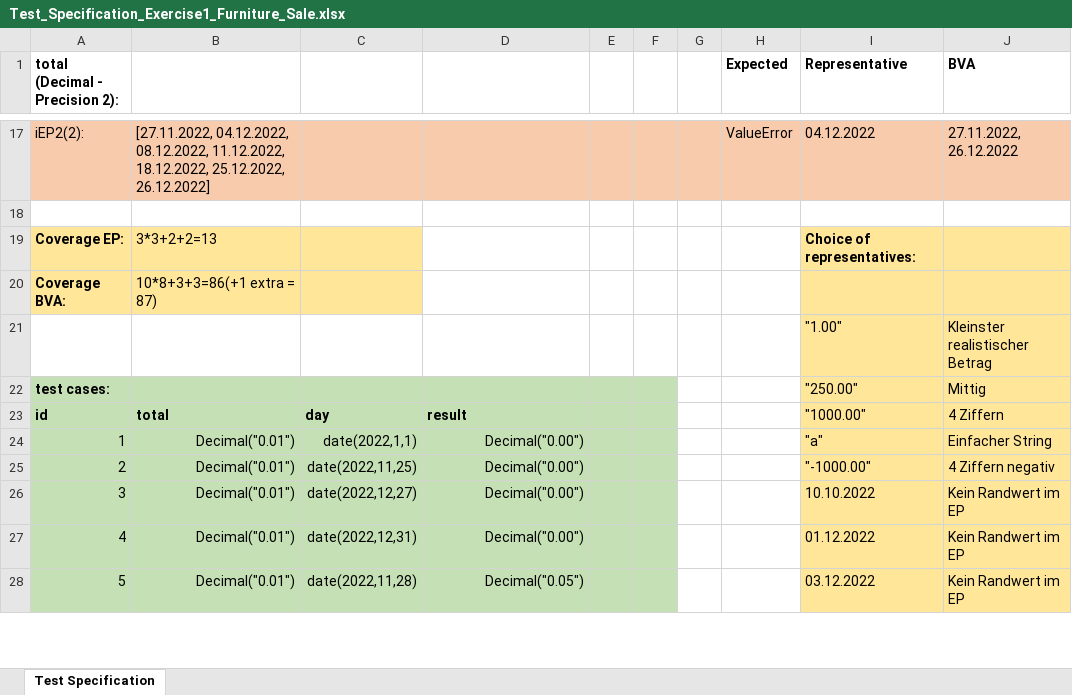
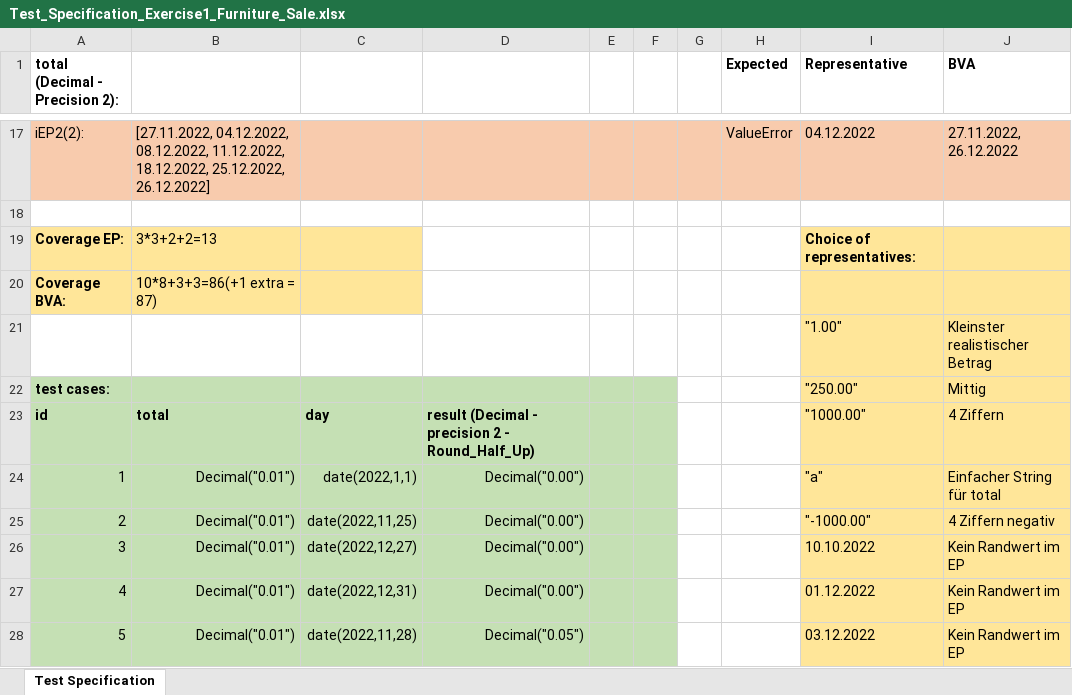
Before and after one commit to X-metric/Testing_Exercises, an Excel workbook: Test_Specification_Exercise1_Furniture_Sale.xlsx, sheet Test Specification, drawn as a sheet; only a part is shown, gaps mark what is left out; values as stored, in another font and other column widths than the file's, no borders; the diff covers the shown part only; the diff names each change by its address in the sheet, - before the commit and + after, or states it on an @@ line.

Commit message:
Ver3 corrected some things in all 3 furniture files.

```diff
--- a/Test_Specification_Exercise1_Furniture_Sale.xlsx (sheet Test Specification)
+++ b/Test_Specification_Exercise1_Furniture_Sale.xlsx (sheet Test Specification)
-D23: result
+D23: result (Decimal - precision 2 - Round_Half_Up)
-J24 (BVA): Einfacher String
+J24 (BVA): Einfacher String für total
```
Also changed, not shown: 24 edited cells elsewhere in this sheet, 2 other files.
